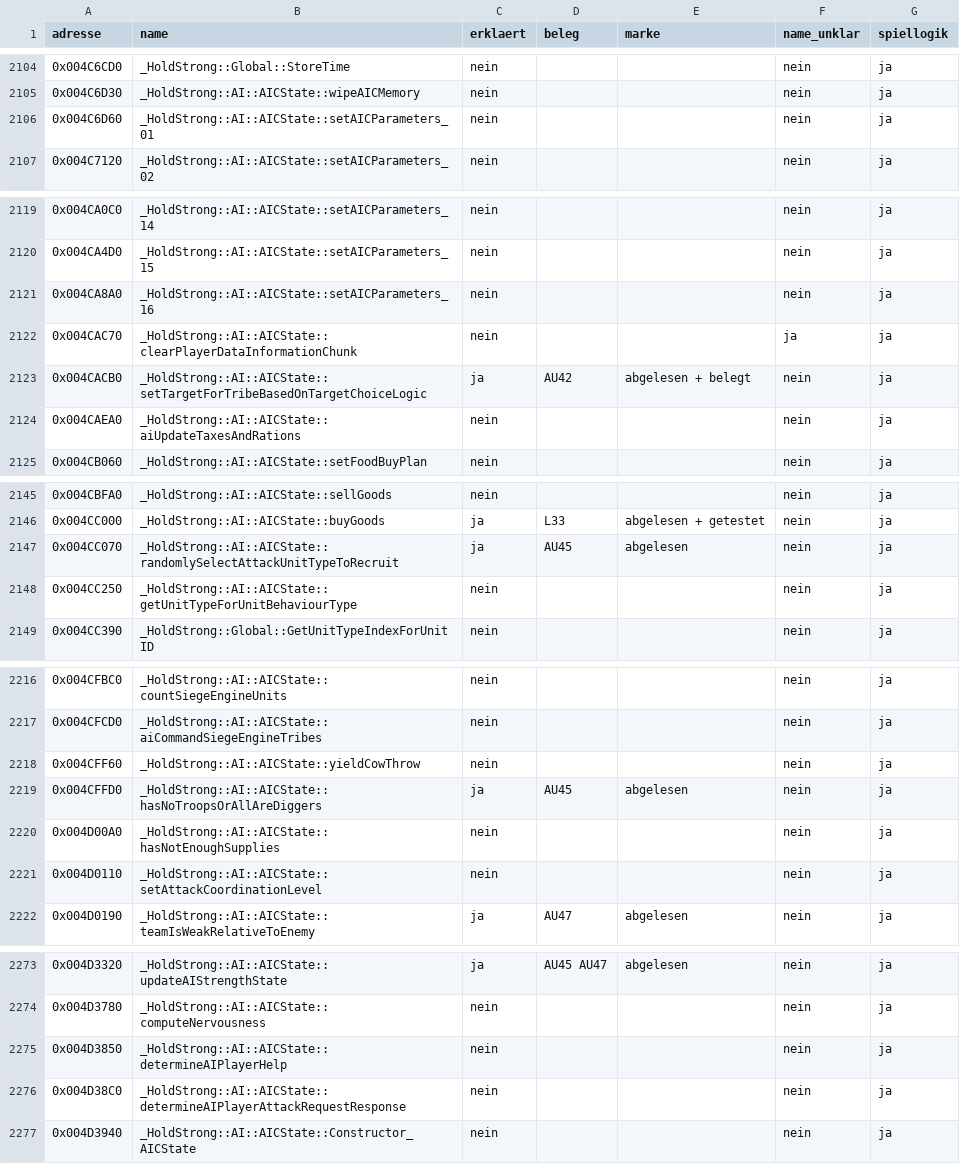
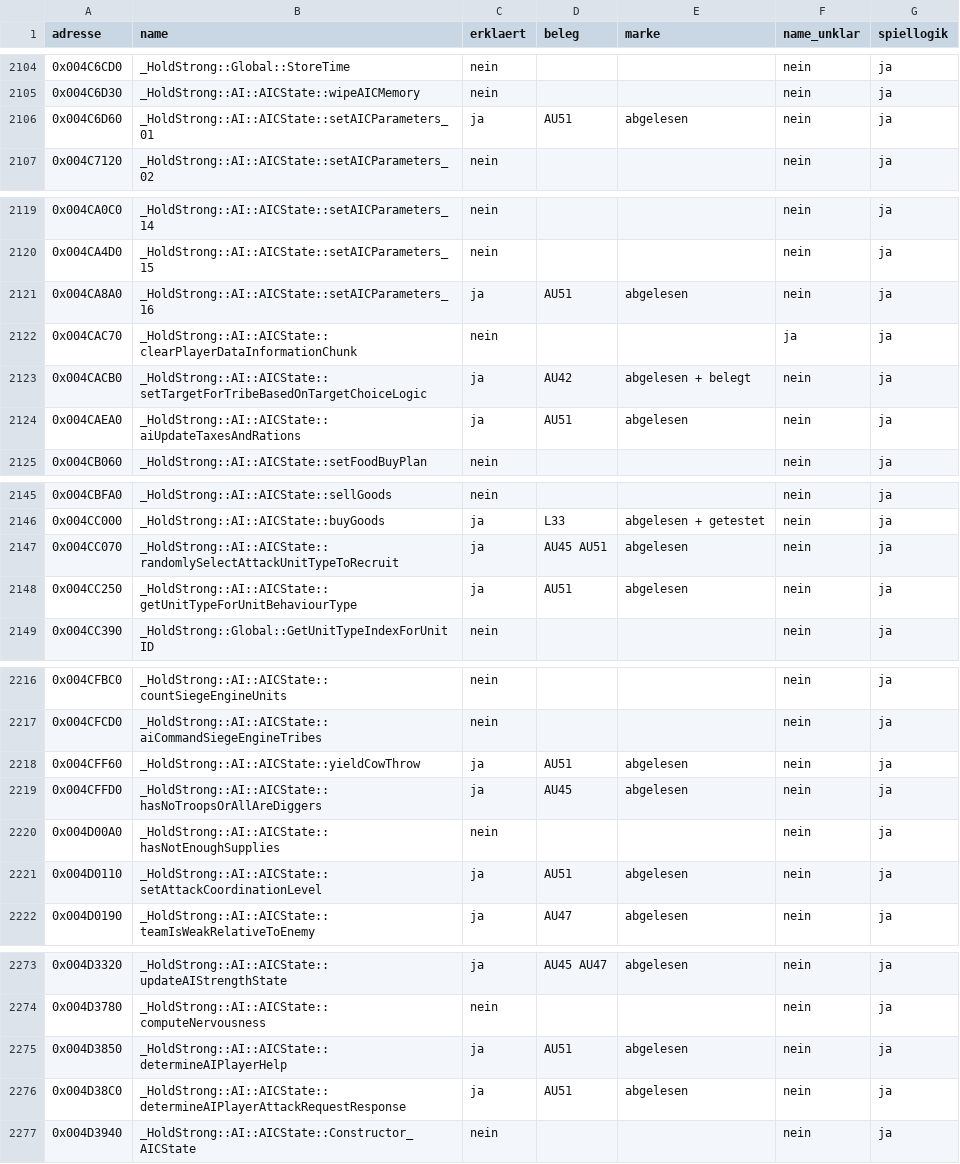
Before and after one commit to DanielFleger/Selfaware-AI, a CSV file: daten/auge_abdeckung_funktionen.csv, drawn as a sheet; only a part is shown, gaps mark what is left out; the diff covers the shown part only.

```diff
--- a/daten/auge_abdeckung_funktionen.csv
+++ b/daten/auge_abdeckung_funktionen.csv
@@ -2105,3 +2105,3 @@
 0x004C6D30;_HoldStrong::AI::AICState::wipeAICMemory;nein;;;nein;ja
-0x004C6D60;_HoldStrong::AI::AICState::setAICParameters_01;nein;;;nein;ja
+0x004C6D60;_HoldStrong::AI::AICState::setAICParameters_01;ja;AU51;abgelesen;nein;ja
 0x004C7120;_HoldStrong::AI::AICState::setAICParameters_02;nein;;;nein;ja
@@ -2120,6 +2120,6 @@
 0x004CA4D0;_HoldStrong::AI::AICState::setAICParameters_15;nein;;;nein;ja
-0x004CA8A0;_HoldStrong::AI::AICState::setAICParameters_16;nein;;;nein;ja
+0x004CA8A0;_HoldStrong::AI::AICState::setAICParameters_16;ja;AU51;abgelesen;nein;ja
 0x004CAC70;_HoldStrong::AI::AICState::clearPlayerDataInformationChunk;nein;;;ja;ja
 0x004CACB0;_HoldStrong::AI::AICState::setTargetForTribeBasedOnTargetChoiceLogic;ja;AU42;abgelesen + belegt;nein;ja
-0x004CAEA0;_HoldStrong::AI::AICState::aiUpdateTaxesAndRations;nein;;;nein;ja
+0x004CAEA0;_HoldStrong::AI::AICState::aiUpdateTaxesAndRations;ja;AU51;abgelesen;nein;ja
 0x004CB060;_HoldStrong::AI::AICState::setFoodBuyPlan;nein;;;nein;ja
@@ -2146,4 +2146,4 @@
 0x004CC000;_HoldStrong::AI::AICState::buyGoods;ja;L33;abgelesen + getestet;nein;ja
-0x004CC070;_HoldStrong::AI::AICState::randomlySelectAttackUnitTypeToRecruit;ja;AU45;abgelesen;nein;ja
-0x004CC250;_HoldStrong::AI::AICState::getUnitTypeForUnitBehaviourType;nein;;;nein;ja
+0x004CC070;_HoldStrong::AI::AICState::randomlySelectAttackUnitTypeToRecruit;ja;AU45 AU51;abgelesen;nein;ja
+0x004CC250;_HoldStrong::AI::AICState::getUnitTypeForUnitBehaviourType;ja;AU51;abgelesen;nein;ja
 0x004CC390;_HoldStrong::Global::GetUnitTypeIndexForUnitID;nein;;;nein;ja
@@ -2217,6 +2217,6 @@
 0x004CFCD0;_HoldStrong::AI::AICState::aiCommandSiegeEngineTribes;nein;;;nein;ja
-0x004CFF60;_HoldStrong::AI::AICState::yieldCowThrow;nein;;;nein;ja
+0x004CFF60;_HoldStrong::AI::AICState::yieldCowThrow;ja;AU51;abgelesen;nein;ja
 0x004CFFD0;_HoldStrong::AI::AICState::hasNoTroopsOrAllAreDiggers;ja;AU45;abgelesen;nein;ja
 0x004D00A0;_HoldStrong::AI::AICState::hasNotEnoughSupplies;nein;;;nein;ja
-0x004D0110;_HoldStrong::AI::AICState::setAttackCoordinationLevel;nein;;;nein;ja
+0x004D0110;_HoldStrong::AI::AICState::setAttackCoordinationLevel;ja;AU51;abgelesen;nein;ja
 0x004D0190;_HoldStrong::AI::AICState::teamIsWeakRelativeToEnemy;ja;AU47;abgelesen;nein;ja
@@ -2274,4 +2274,4 @@
 0x004D3780;_HoldStrong::AI::AICState::computeNervousness;nein;;;nein;ja
-0x004D3850;_HoldStrong::AI::AICState::determineAIPlayerHelp;nein;;;nein;ja
-0x004D38C0;_HoldStrong::AI::AICState::determineAIPlayerAttackRequestResponse;nein;;;nein;ja
+0x004D3850;_HoldStrong::AI::AICState::determineAIPlayerHelp;ja;AU51;abgelesen;nein;ja
+0x004D38C0;_HoldStrong::AI::AICState::determineAIPlayerAttackRequestResponse;ja;AU51;abgelesen;nein;ja
 0x004D3940;_HoldStrong::AI::AICState::Constructor_AICState;nein;;;nein;ja
```
Also changed, not shown: 7 edited cells elsewhere in this file, daten/auge_abdeckung_felder.csv, 2 other files.
